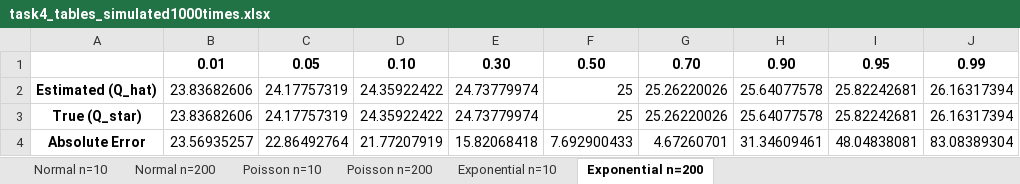
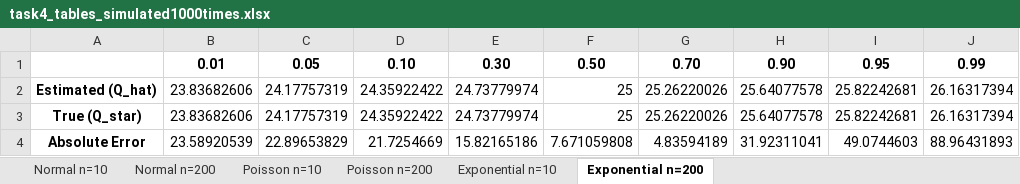
Before and after one commit to michaaaaaal/acsk2025-pigame-group8, an Excel workbook: report/figures/task4/task4_tables_simulated1000times.xlsx, sheet Exponential n=200, drawn as a sheet; values as stored, in another font and other column widths than the file's, no borders; the diff names each change by its address in the sheet, - before the commit and + after, or states it on an @@ line.

```diff
--- a/report/figures/task4/task4_tables_simulated1000times.xlsx (sheet Exponential n=200)
+++ b/report/figures/task4/task4_tables_simulated1000times.xlsx (sheet Exponential n=200)
-B4: 23.56935257
+B4: 23.58920539
-C4: 22.86492764
+C4: 22.89653829
-D4: 21.77207919
+D4: 21.7254669
-E4: 15.82068418
+E4: 15.82165186
-F4: 7.692900433
+F4: 7.671059808
-G4: 4.67260701
+G4: 4.83594189
-H4: 31.34609461
+H4: 31.92311041
-I4: 48.04838081
+I4: 49.0744603
-J4: 83.08389304
+J4: 88.96431893
```
Also changed, not shown: sheet Exponential n=10, sheet Poisson n=10, sheet Poisson n=200, sheet Normal n=10, sheet Normal n=200, 1 other file.
